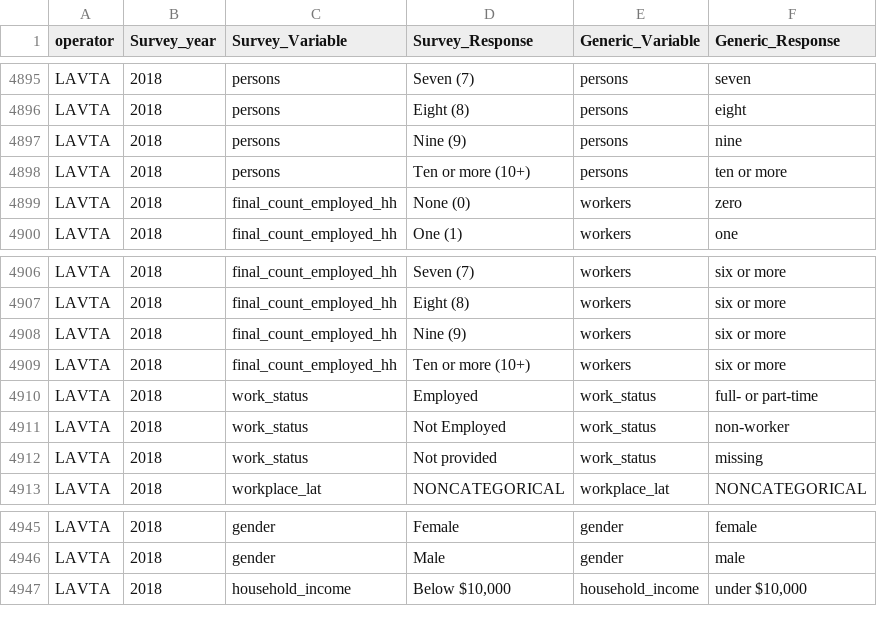
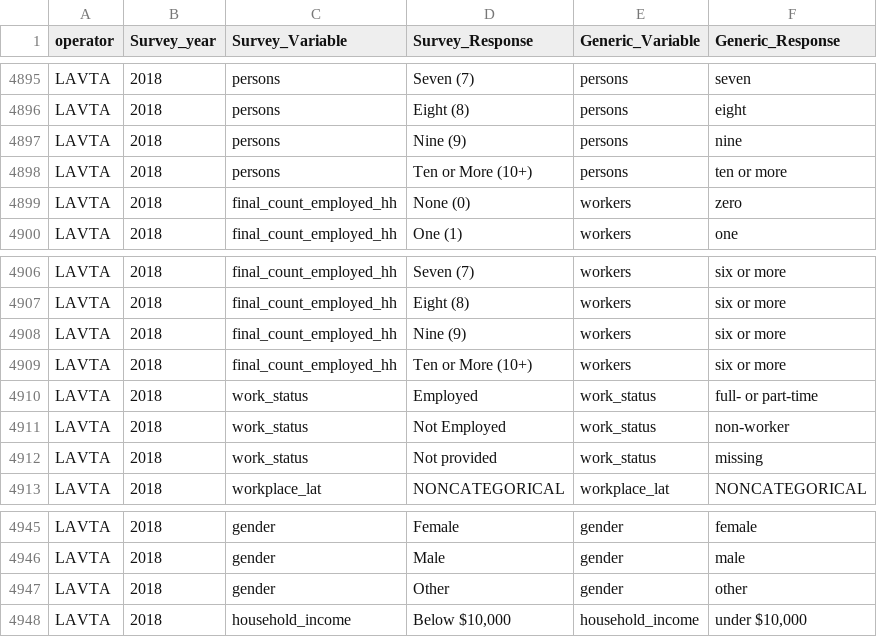
Before and after one commit to BayAreaMetro/transit-passenger-surveys, a CSV file: make-uniform/production/Dictionary for Standard Database.csv, drawn as a sheet; only a part is shown, gaps mark what is left out.

Commit message:
fix error in LAVTA (2018) variable coding: 'persons', 'workers', 'gender'

```diff
--- a/make-uniform/production/Dictionary for Standard Database.csv
+++ b/make-uniform/production/Dictionary for Standard Database.csv
@@ -4897,3 +4897,3 @@ LAVTA,2018,persons,Eight (8),persons,eight
 LAVTA,2018,persons,Nine (9),persons,nine
-LAVTA,2018,persons,Ten or more (10+),persons,ten or more
+LAVTA,2018,persons,Ten or More (10+),persons,ten or more
 LAVTA,2018,final_count_employed_hh,None (0),workers,zero
@@ -4908,3 +4908,3 @@ LAVTA,2018,final_count_employed_hh,Eight (8),workers,six or more
 LAVTA,2018,final_count_employed_hh,Nine (9),workers,six or more
-LAVTA,2018,final_count_employed_hh,Ten or more (10+),workers,six or more
+LAVTA,2018,final_count_employed_hh,Ten or More (10+),workers,six or more
 LAVTA,2018,work_status,Employed,work_status,full- or part-time
@@ -4946,2 +4946,3 @@ LAVTA,2018,gender,Female,gender,female
 LAVTA,2018,gender,Male,gender,male
+LAVTA,2018,gender,Other,gender,other
 LAVTA,2018,household_income,"Below $10,000",household_income,"under $10,000"
```
